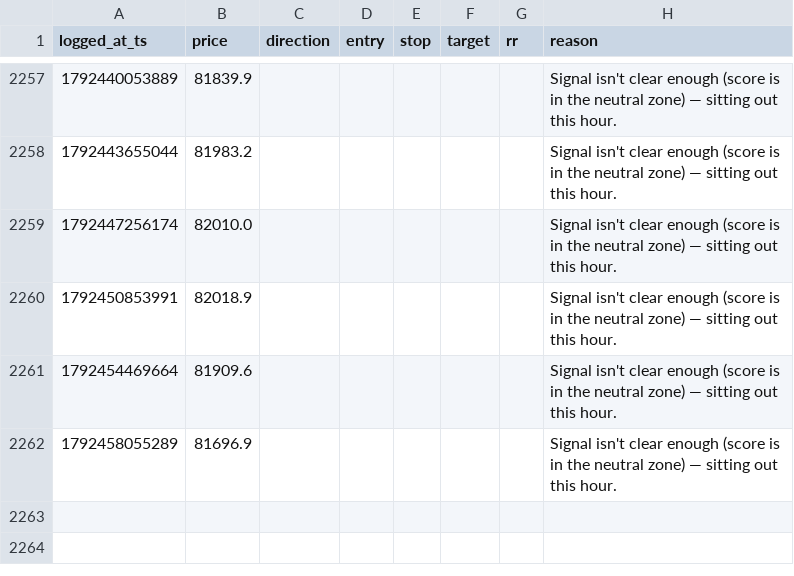
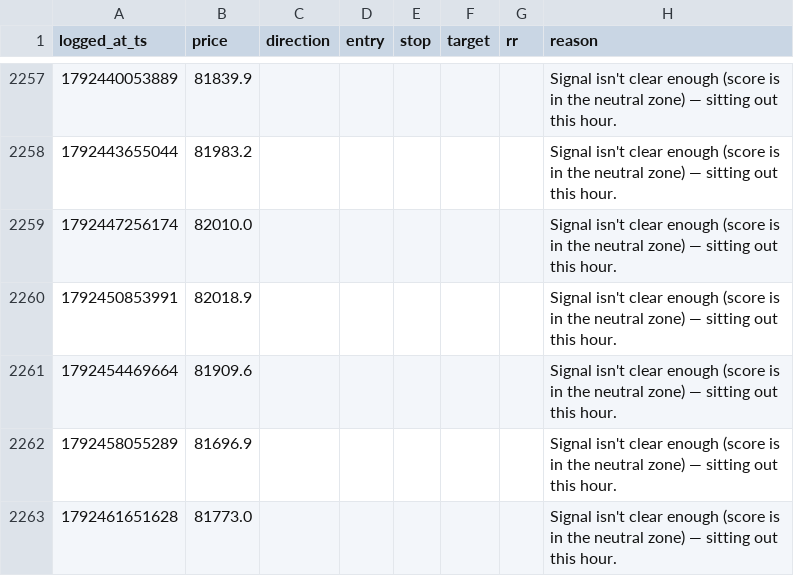
Before and after one commit to mitchielpy-blip/ETH-report-bot, a CSV file: signals_log_btc.csv, drawn as a sheet; only a part is shown, gaps mark what is left out.

```diff
--- a/signals_log_btc.csv
+++ b/signals_log_btc.csv
@@ -2262 +2262,2 @@ logged_at_ts,price,direction,entry,stop,target,rr,reason
 1792458055289,81696.9,,,,,,Signal isn't clear enough (score is in the neutral zone) — sitting out this hour.
+1792461651628,81773.0,,,,,,Signal isn't clear enough (score is in the neutral zone) — sitting out this hour.
```
Also changed, not shown: signals_log.csv, signals_log_sol.csv.
